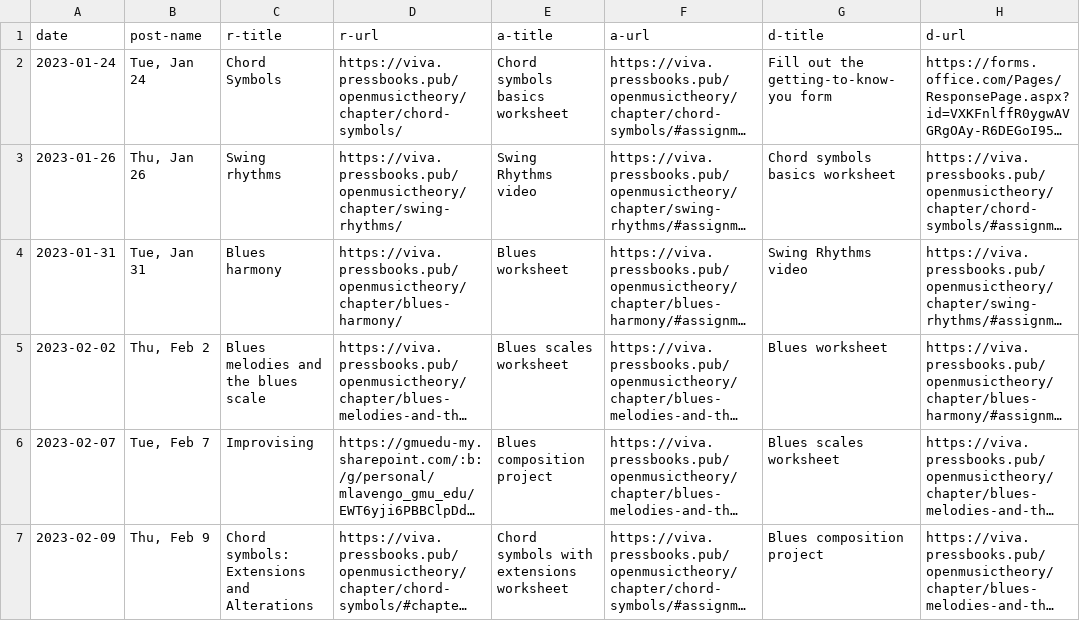
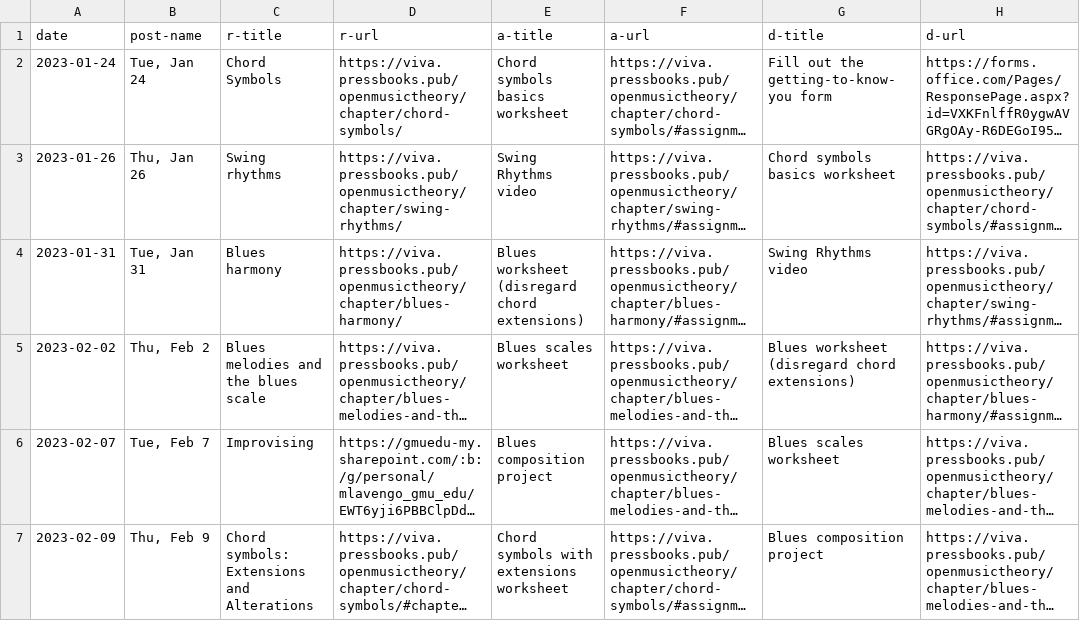
Before and after one commit to meganlavengood/musi216, a CSV file: calendar_generator/data.csv, drawn as a sheet; only a part is shown; long unchanged cells end in …; the diff names each change by its address in the sheet, - before the commit and + after, or states it on an @@ line.

Commit message:
additional instructions for blues harmony

```diff
--- a/calendar_generator/data.csv
+++ b/calendar_generator/data.csv
-E4 (a-title): Blues worksheet
+E4 (a-title): Blues worksheet (disregard chord extensions)
-G5 (d-title): Blues worksheet
+G5 (d-title): Blues worksheet (disregard chord extensions)
```
Also changed, not shown: 2 other files.
